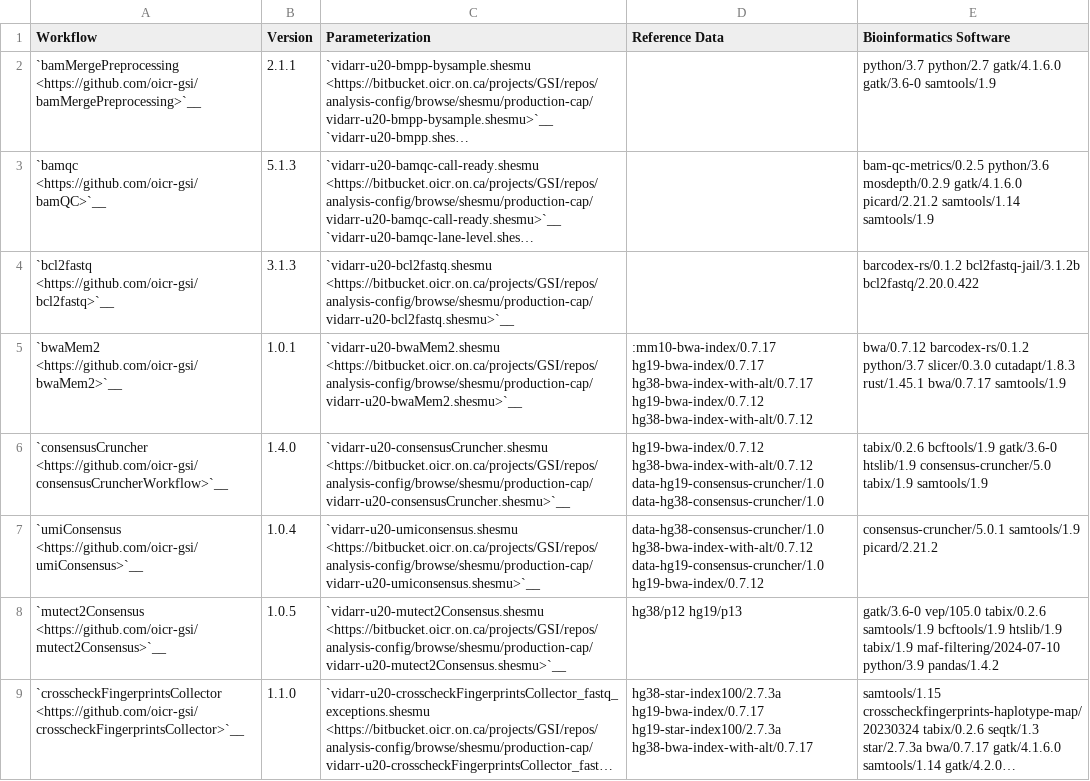
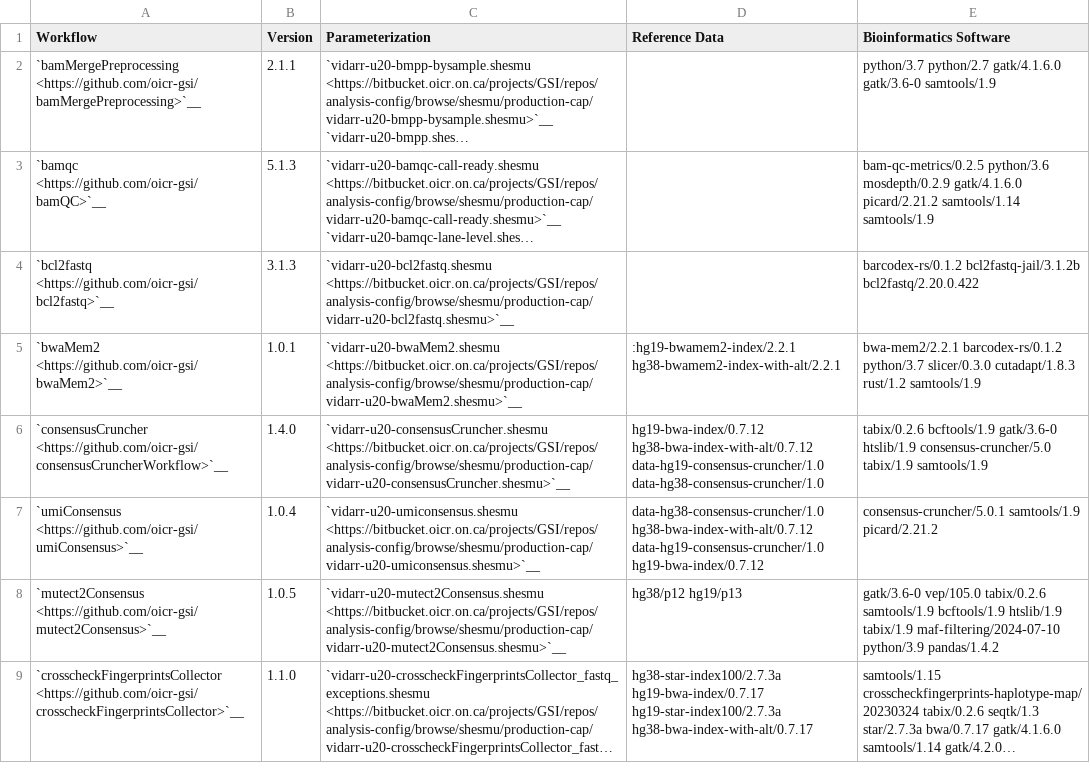
Before and after one commit to oicr-gsi/oicr-gsi, a CSV file: source/informatics-pipelines/software/tar.csv, drawn as a sheet; only a part is shown; long unchanged cells end in ….

Commit message:
Update tar.csv
Updated workflows based on 1.0.1 workflow which is running for clinical https://github.com/oicr-gsi/bwamem2/blob/1.0.1/bwamem2.wdl

```diff
--- a/source/informatics-pipelines/software/tar.csv
+++ b/source/informatics-pipelines/software/tar.csv
@@ -4,3 +4,3 @@
 "`bcl2fastq <https://github.com/oicr-gsi/bcl2fastq>`__","3.1.3","`vidarr-u20-bcl2fastq.shesmu <https://bitbucket.oicr.on.ca/projects/GSI/repos/analysis-config/browse/shesmu/production-cap/vidarr-u20-bcl2fastq.shesmu>`__","","barcodex-rs/0.1.2 bcl2fastq-jail/3.1.2b bcl2fastq/2.20.0.422"
-"`bwaMem2 <https://github.com/oicr-gsi/bwaMem2>`__","1.0.1","`vidarr-u20-bwaMem2.shesmu <https://bitbucket.oicr.on.ca/projects/GSI/repos/analysis-config/browse/shesmu/production-cap/vidarr-u20-bwaMem2.shesmu>`__",":mm10-bwa-index/0.7.17 hg19-bwa-index/0.7.17 hg38-bwa-index-with-alt/0.7.17 hg19-bwa-index/0.7.12 hg38-bwa-index-with-alt/0.7.12","bwa/0.7.12 barcodex-rs/0.1.2 python/3.7 slicer/0.3.0 cutadapt/1.8.3 rust/1.45.1 bwa/0.7.17 samtools/1.9"
+"`bwaMem2 <https://github.com/oicr-gsi/bwaMem2>`__","1.0.1","`vidarr-u20-bwaMem2.shesmu <https://bitbucket.oicr.on.ca/projects/GSI/repos/analysis-config/browse/shesmu/production-cap/vidarr-u20-bwaMem2.shesmu>`__",":hg19-bwamem2-index/2.2.1 hg38-bwamem2-index-with-alt/2.2.1","bwa-mem2/2.2.1 barcodex-rs/0.1.2 python/3.7 slicer/0.3.0 cutadapt/1.8.3 rust/1.2 samtools/1.9"
 "`consensusCruncher <https://github.com/oicr-gsi/consensusCruncherWorkflow>`__","1.4.0","`vidarr-u20-consensusCruncher.shesmu <https://bitbucket.oicr.on.ca/projects/GSI/repos/analysis-config/browse/shesmu/production-cap/vidarr-u20-consensusCruncher.shesmu>`__","hg19-bwa-index/0.7.12 hg38-bwa-index-with-alt/0.7.12 data-hg19-consensus-cruncher/1.0 data-hg38-consensus-cruncher/1.0","tabix/0.2.6 bcftools/1.9 gatk/3.6-0 htslib/1.9 consensus-cruncher/5.0 tabix/1.9 samtools/1.9"
```
